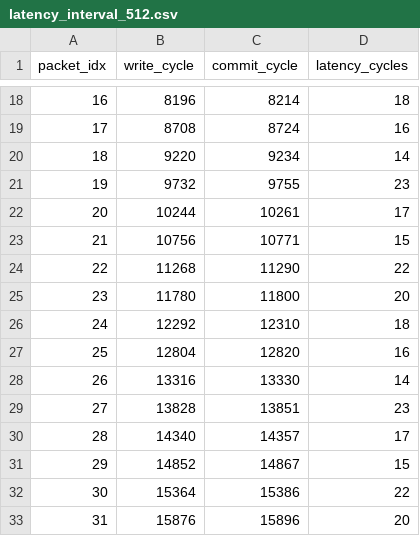
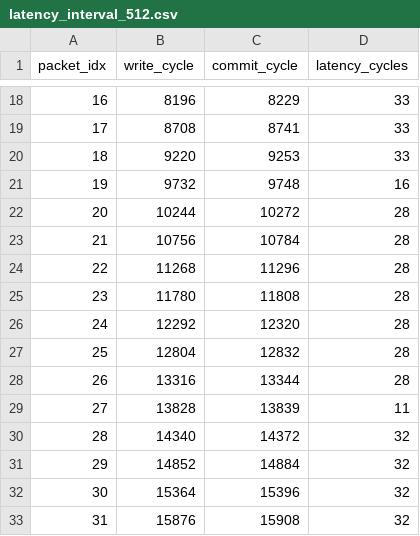
Before and after one commit to roshnim3/ie497, a CSV file: riscv-cpu/testcode/sim_b/latency_interval_512.csv, drawn as a sheet; only a part is shown, gaps mark what is left out; the diff covers the shown part only.

```diff
--- a/riscv-cpu/testcode/sim_b/latency_interval_512.csv
+++ b/riscv-cpu/testcode/sim_b/latency_interval_512.csv
@@ -18,16 +18,16 @@ packet_idx,write_cycle,commit_cycle,latency_cycles
-16,8196,8214,18
-17,8708,8724,16
-18,9220,9234,14
-19,9732,9755,23
-20,10244,10261,17
-21,10756,10771,15
-22,11268,11290,22
-23,11780,11800,20
-24,12292,12310,18
-25,12804,12820,16
-26,13316,13330,14
-27,13828,13851,23
-28,14340,14357,17
-29,14852,14867,15
-30,15364,15386,22
-31,15876,15896,20
+16,8196,8229,33
+17,8708,8741,33
+18,9220,9253,33
+19,9732,9748,16
+20,10244,10272,28
+21,10756,10784,28
+22,11268,11296,28
+23,11780,11808,28
+24,12292,12320,28
+25,12804,12832,28
+26,13316,13344,28
+27,13828,13839,11
+28,14340,14372,32
+29,14852,14884,32
+30,15364,15396,32
+31,15876,15908,32
```
Also changed, not shown: 168 edited cells elsewhere in this file, riscv-cpu/testcode/sim_b/latency_interval_2048.csv, 4 other files.
